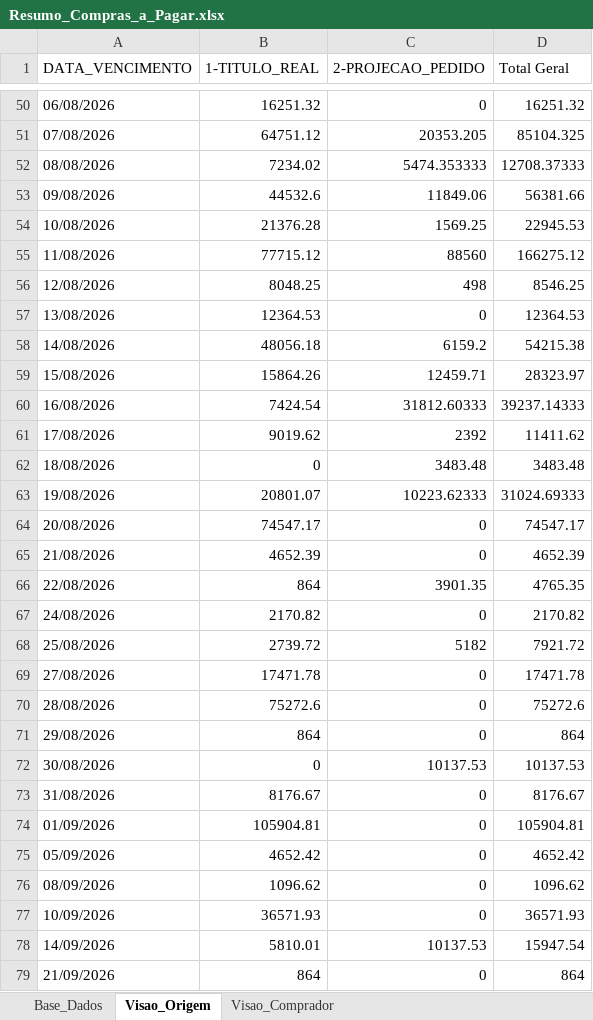
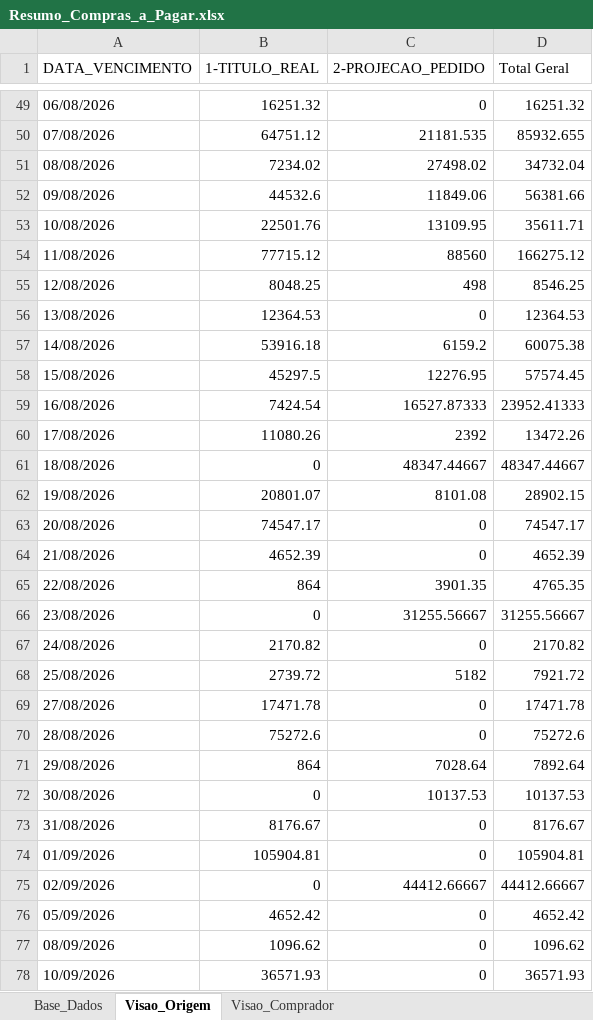
Before and after one commit to sgrimush-ops/Equipes_Agentes, an Excel workbook: Aplicativos/a_pagar/Resumo_Compras_a_Pagar.xlsx, sheet Visao_Origem, drawn as a sheet; only a part is shown, gaps mark what is left out; the shorter side is filled out with more unchanged rows; values as stored, in another font and other column widths than the file's, no borders; addresses are those after the commit; the diff covers the shown part only; the diff names each change by its address in the sheet, - before the commit and + after, or states it on an @@ line.

```diff
--- a/Aplicativos/a_pagar/Resumo_Compras_a_Pagar.xlsx (sheet Visao_Origem)
+++ b/Aplicativos/a_pagar/Resumo_Compras_a_Pagar.xlsx (sheet Visao_Origem)
-C50 (2-PROJECAO_PEDIDO): 20353.205
+C50 (2-PROJECAO_PEDIDO): 21181.535
-D50 (Total Geral): 85104.325
+D50 (Total Geral): 85932.655
-C51 (2-PROJECAO_PEDIDO): 5474.353333
+C51 (2-PROJECAO_PEDIDO): 27498.02
-D51 (Total Geral): 12708.37333
+D51 (Total Geral): 34732.04
-B53 (1-TITULO_REAL): 21376.28
+B53 (1-TITULO_REAL): 22501.76
-C53 (2-PROJECAO_PEDIDO): 1569.25
+C53 (2-PROJECAO_PEDIDO): 13109.95
-D53 (Total Geral): 22945.53
+D53 (Total Geral): 35611.71
-B57 (1-TITULO_REAL): 48056.18
+B57 (1-TITULO_REAL): 53916.18
-D57 (Total Geral): 54215.38
+D57 (Total Geral): 60075.38
-B58 (1-TITULO_REAL): 15864.26
+B58 (1-TITULO_REAL): 45297.5
-C58 (2-PROJECAO_PEDIDO): 12459.71
+C58 (2-PROJECAO_PEDIDO): 12276.95
-D58 (Total Geral): 28323.97
+D58 (Total Geral): 57574.45
-C59 (2-PROJECAO_PEDIDO): 31812.60333
+C59 (2-PROJECAO_PEDIDO): 16527.87333
-D59 (Total Geral): 39237.14333
+D59 (Total Geral): 23952.41333
-B60 (1-TITULO_REAL): 9019.62
+B60 (1-TITULO_REAL): 11080.26
-D60 (Total Geral): 11411.62
+D60 (Total Geral): 13472.26
-C61 (2-PROJECAO_PEDIDO): 3483.48
+C61 (2-PROJECAO_PEDIDO): 48347.44667
-D61 (Total Geral): 3483.48
+D61 (Total Geral): 48347.44667
-C62 (2-PROJECAO_PEDIDO): 10223.62333
+C62 (2-PROJECAO_PEDIDO): 8101.08
-D62 (Total Geral): 31024.69333
+D62 (Total Geral): 28902.15
+row 66: 23/08/2026 | 0 | 31255.56667 | 31255.56667
-C71 (2-PROJECAO_PEDIDO): 0
+C71 (2-PROJECAO_PEDIDO): 7028.64
-D71 (Total Geral): 864
+D71 (Total Geral): 7892.64
+row 75: 02/09/2026 | 0 | 44412.66667 | 44412.66667
```
Also changed, not shown: 1 removed row and 113 edited cells elsewhere in this sheet, sheet Base_Dados, sheet Visao_Comprador, Aplicativos/ranking/ranking.xlsx, Aplicativos/sem_venda/inativar.xlsx, 22 other files.
